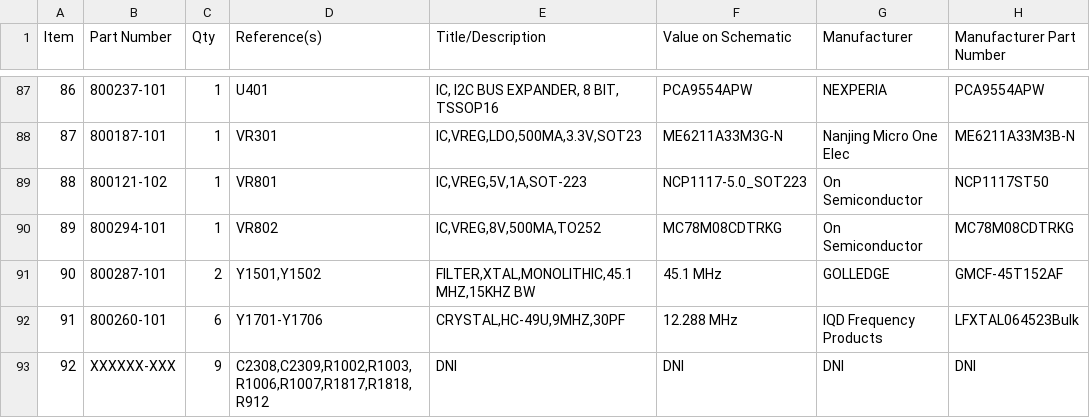
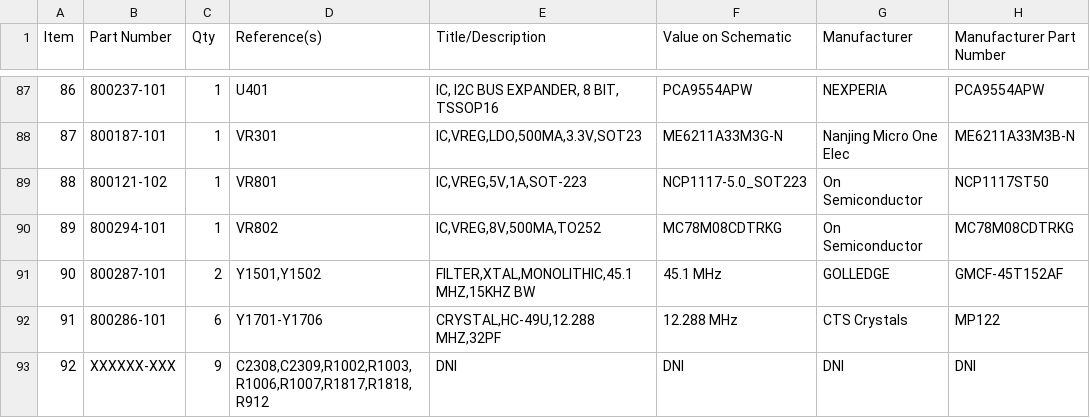
Before and after one commit to hwstar/Lefty-MOBO, a CSV file: trx_mobo_concept_2.csv, drawn as a sheet; only a part is shown, gaps mark what is left out.

Commit message:
Fix 12.288MHz part number in schematic, regenerate BOM's.

```diff
--- a/trx_mobo_concept_2.csv
+++ b/trx_mobo_concept_2.csv
@@ -91,3 +91,3 @@ Item,Part Number,Qty,Reference(s),Title/Description,Value on Schematic,Manufactu
 90,800287-101,2,"Y1501,Y1502","FILTER,XTAL,MONOLITHIC,45.1 MHZ,15KHZ BW",45.1 MHz,GOLLEDGE,GMCF-45T152AF
-91,800260-101,6,Y1701-Y1706,"CRYSTAL,HC-49U,9MHZ,30PF",12.288 MHz,IQD Frequency Products,LFXTAL064523Bulk
+91,800286-101,6,Y1701-Y1706,"CRYSTAL,HC-49U,12.288 MHZ,32PF",12.288 MHz,CTS Crystals,MP122
 92,XXXXXX-XXX,9,"C2308,C2309,R1002,R1003,R1006,R1007,R1817,R1818,R912",DNI,DNI,DNI,DNI
```
Also changed, not shown: trx_mobo_concept_2_smt_top.csv, 4 other files.
